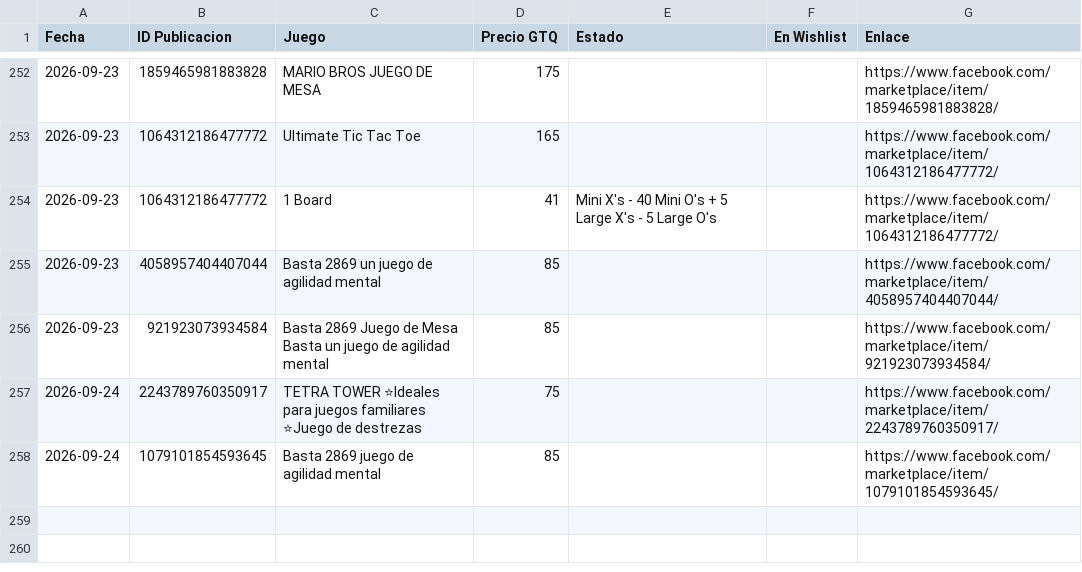
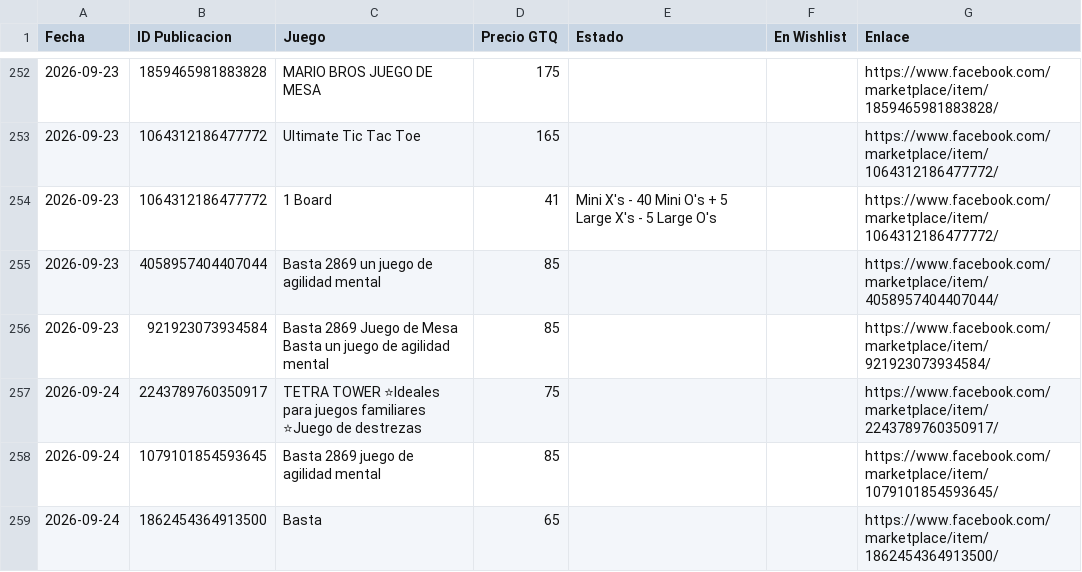
Before and after one commit to Josecito1002/boardgames-tracker, a CSV file: historial.csv, drawn as a sheet; only a part is shown, gaps mark what is left out.

```diff
--- a/historial.csv
+++ b/historial.csv
@@ -258 +258,2 @@ Fecha,ID Publicacion,Juego,Precio GTQ,Estado,En Wishlist,Enlace
 2026-09-24,1079101854593645,Basta 2869 juego de agilidad mental,85,,,https://www.facebook.com/marketplace/item/1079101854593645/
+2026-09-24,1862454364913500,Basta,65,,,https://www.facebook.com/marketplace/item/1862454364913500/
```
Also changed, not shown: 1 other file.
